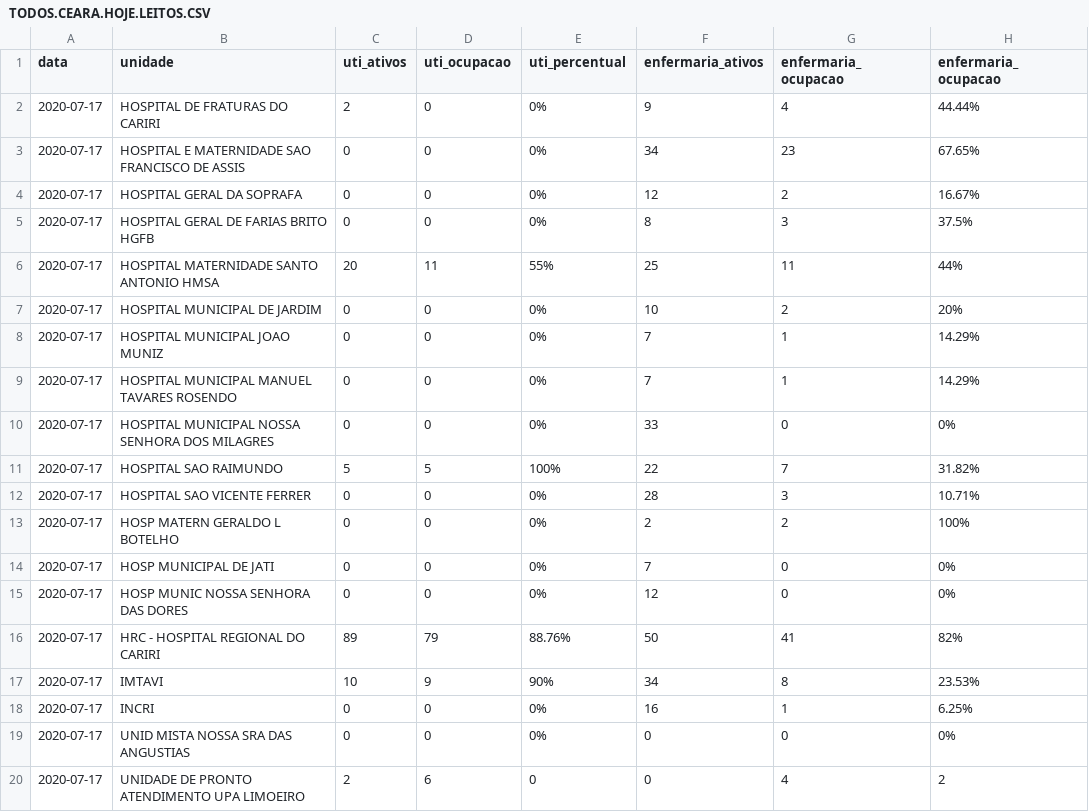
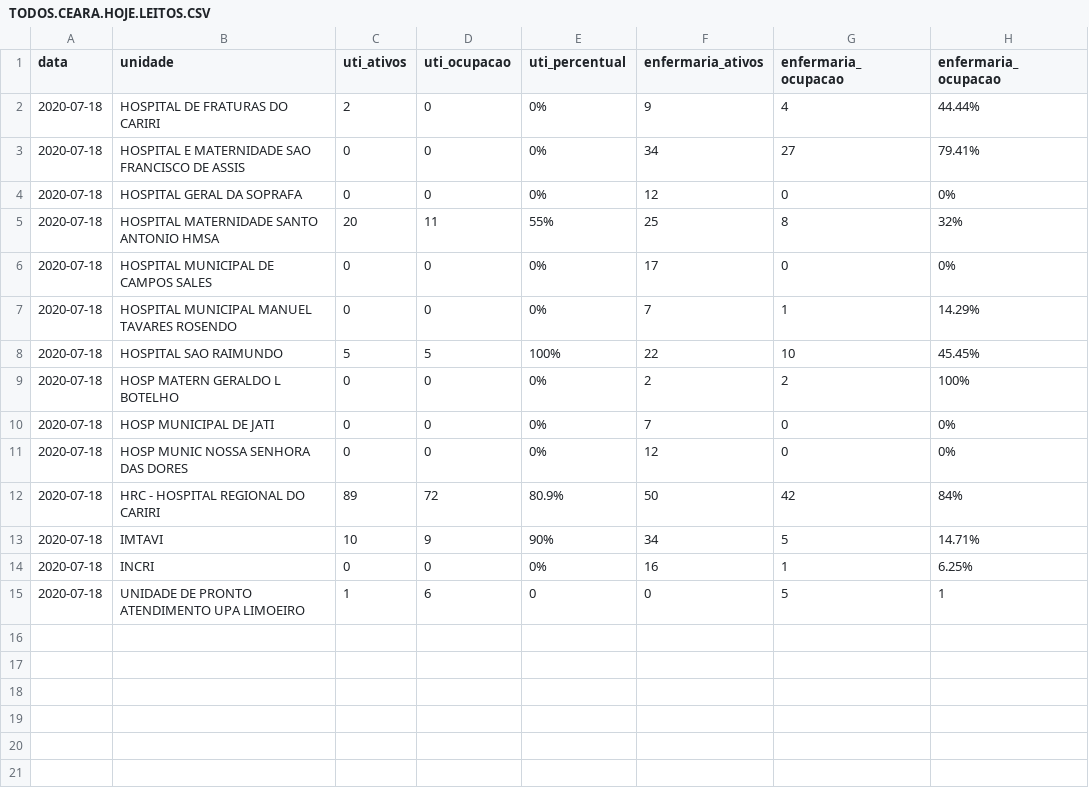
Before and after one commit to rafaelperazzo/covid19, a CSV file: TODOS.CEARA.HOJE.LEITOS.CSV, drawn as a sheet.

```diff
--- a/TODOS.CEARA.HOJE.LEITOS.CSV
+++ b/TODOS.CEARA.HOJE.LEITOS.CSV
@@ -1,20 +1,15 @@
 data,unidade,uti_ativos,uti_ocupacao,uti_percentual,enfermaria_ativos,enfermaria_ocupacao,enfermaria_ocupacao
-2020-07-17, HOSPITAL DE FRATURAS DO CARIRI ,2,0, 0% ,9,4, 44.44%
-2020-07-17, HOSPITAL E MATERNIDADE SAO FRANCISCO DE ASSIS ,0,0, 0% ,34,23, 67.65%
-2020-07-17, HOSPITAL GERAL DA SOPRAFA ,0,0, 0% ,12,2, 16.67%
-2020-07-17, HOSPITAL GERAL DE FARIAS BRITO HGFB ,0,0, 0% ,8,3, 37.5%
-2020-07-17, HOSPITAL MATERNIDADE SANTO ANTONIO HMSA ,20,11, 55% ,25,11, 44%
-2020-07-17, HOSPITAL MUNICIPAL DE JARDIM ,0,0, 0% ,10,2, 20%
-2020-07-17, HOSPITAL MUNICIPAL JOAO MUNIZ ,0,0, 0% ,7,1, 14.29%
-2020-07-17, HOSPITAL MUNICIPAL MANUEL TAVARES ROSENDO ,0,0, 0% ,7,1, 14.29%
-2020-07-17, HOSPITAL MUNICIPAL NOSSA SENHORA DOS MILAGRES ,0,0, 0% ,33,0, 0%
-2020-07-17, HOSPITAL SAO RAIMUNDO ,5,5, 100% ,22,7, 31.82%
-2020-07-17, HOSPITAL SAO VICENTE FERRER ,0,0, 0% ,28,3, 10.71%
-2020-07-17, HOSP MATERN GERALDO L BOTELHO ,0,0, 0% ,2,2, 100%
-2020-07-17, HOSP MUNICIPAL DE JATI ,0,0, 0% ,7,0, 0%
-2020-07-17, HOSP MUNIC NOSSA SENHORA DAS DORES ,0,0, 0% ,12,0, 0%
-2020-07-17, HRC - HOSPITAL REGIONAL DO CARIRI ,89,79, 88.76% ,50,41, 82%
-2020-07-17, IMTAVI ,10,9, 90% ,34,8, 23.53%
-2020-07-17, INCRI ,0,0, 0% ,16,1, 6.25%
-2020-07-17, UNID MISTA NOSSA SRA DAS ANGUSTIAS ,0,0, 0% ,0,0, 0%
-2020-07-17, UNIDADE DE PRONTO ATENDIMENTO UPA LIMOEIRO ,2,6, 0 ,0,4, 2
+2020-07-18, HOSPITAL DE FRATURAS DO CARIRI ,2,0, 0% ,9,4, 44.44%
+2020-07-18, HOSPITAL E MATERNIDADE SAO FRANCISCO DE ASSIS ,0,0, 0% ,34,27, 79.41%
+2020-07-18, HOSPITAL GERAL DA SOPRAFA ,0,0, 0% ,12,0, 0%
+2020-07-18, HOSPITAL MATERNIDADE SANTO ANTONIO HMSA ,20,11, 55% ,25,8, 32%
+2020-07-18, HOSPITAL MUNICIPAL DE CAMPOS SALES ,0,0, 0% ,17,0, 0%
+2020-07-18, HOSPITAL MUNICIPAL MANUEL TAVARES ROSENDO ,0,0, 0% ,7,1, 14.29%
+2020-07-18, HOSPITAL SAO RAIMUNDO ,5,5, 100% ,22,10, 45.45%
+2020-07-18, HOSP MATERN GERALDO L BOTELHO ,0,0, 0% ,2,2, 100%
+2020-07-18, HOSP MUNICIPAL DE JATI ,0,0, 0% ,7,0, 0%
+2020-07-18, HOSP MUNIC NOSSA SENHORA DAS DORES ,0,0, 0% ,12,0, 0%
+2020-07-18, HRC - HOSPITAL REGIONAL DO CARIRI ,89,72, 80.9% ,50,42, 84%
+2020-07-18, IMTAVI ,10,9, 90% ,34,5, 14.71%
+2020-07-18, INCRI ,0,0, 0% ,16,1, 6.25%
+2020-07-18, UNIDADE DE PRONTO ATENDIMENTO UPA LIMOEIRO ,1,6, 0 ,0,5, 1
```
Also changed, not shown: todos.cariri.hoje.csv, 4 other files.
